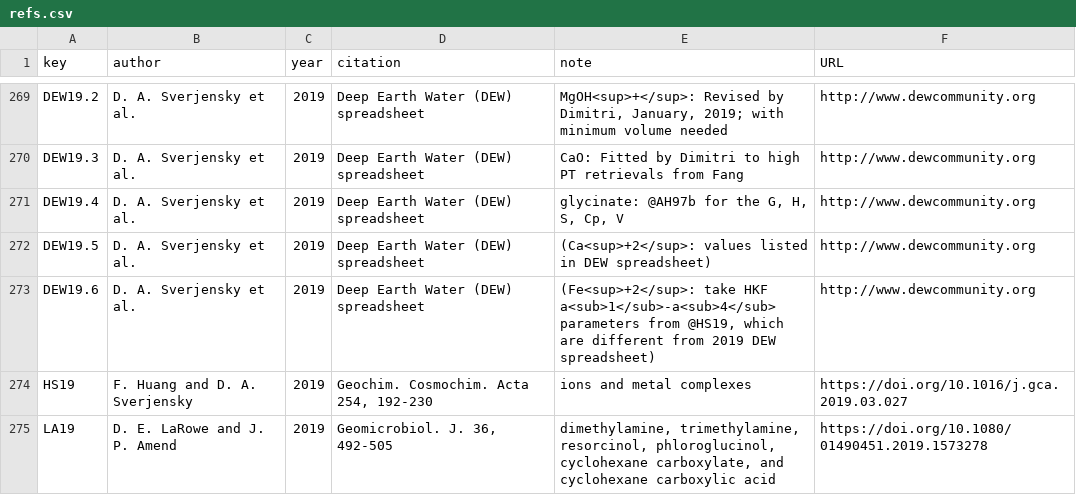
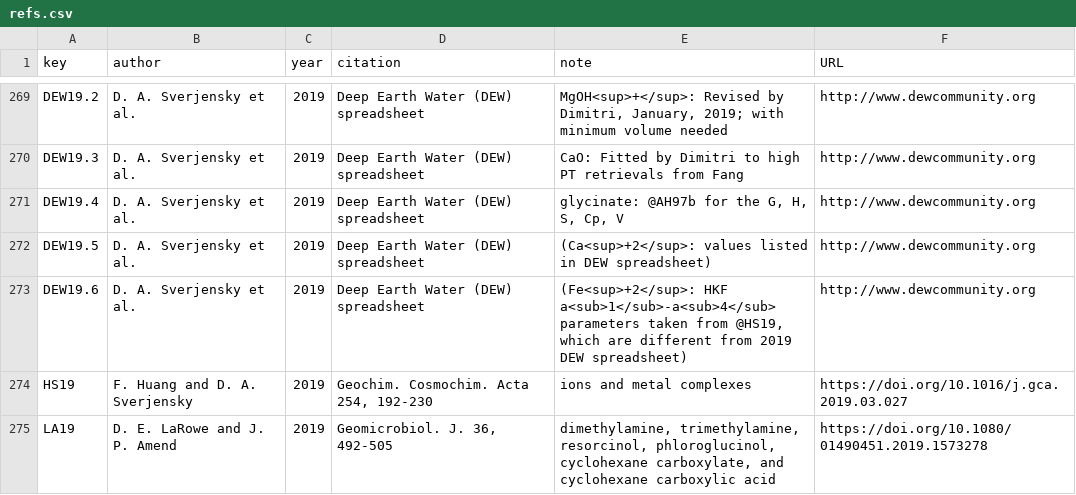
Before and after one commit to rforge/chnosz, a CSV file: pkg/CHNOSZ/inst/extdata/OBIGT/refs.csv, drawn as a sheet; only a part is shown, gaps mark what is left out.

```diff
--- a/pkg/CHNOSZ/inst/extdata/OBIGT/refs.csv
+++ b/pkg/CHNOSZ/inst/extdata/OBIGT/refs.csv
@@ -272,3 +272,3 @@ DEW19.4,"D. A. Sverjensky et al.",2019,"Deep Earth Water (DEW) spreadsheet","gly
 DEW19.5,"D. A. Sverjensky et al.",2019,"Deep Earth Water (DEW) spreadsheet","(Ca<sup>+2</sup>: values listed in DEW spreadsheet)",http://www.dewcommunity.org
-DEW19.6,"D. A. Sverjensky et al.",2019,"Deep Earth Water (DEW) spreadsheet","(Fe<sup>+2</sup>: take HKF a<sub>1</sub>-a<sub>4</sub> parameters from @HS19, which are different from 2019 DEW spreadsheet)",http://www.dewcommunity.org
+DEW19.6,"D. A. Sverjensky et al.",2019,"Deep Earth Water (DEW) spreadsheet","(Fe<sup>+2</sup>: HKF a<sub>1</sub>-a<sub>4</sub> parameters taken from @HS19, which are different from 2019 DEW spreadsheet)",http://www.dewcommunity.org
 HS19,"F. Huang and D. A. Sverjensky",2019,"Geochim. Cosmochim. Acta 254, 192-230","ions and metal complexes",https://doi.org/10.1016/j.gca.2019.03.027
```
Also changed, not shown: 2 other files.
